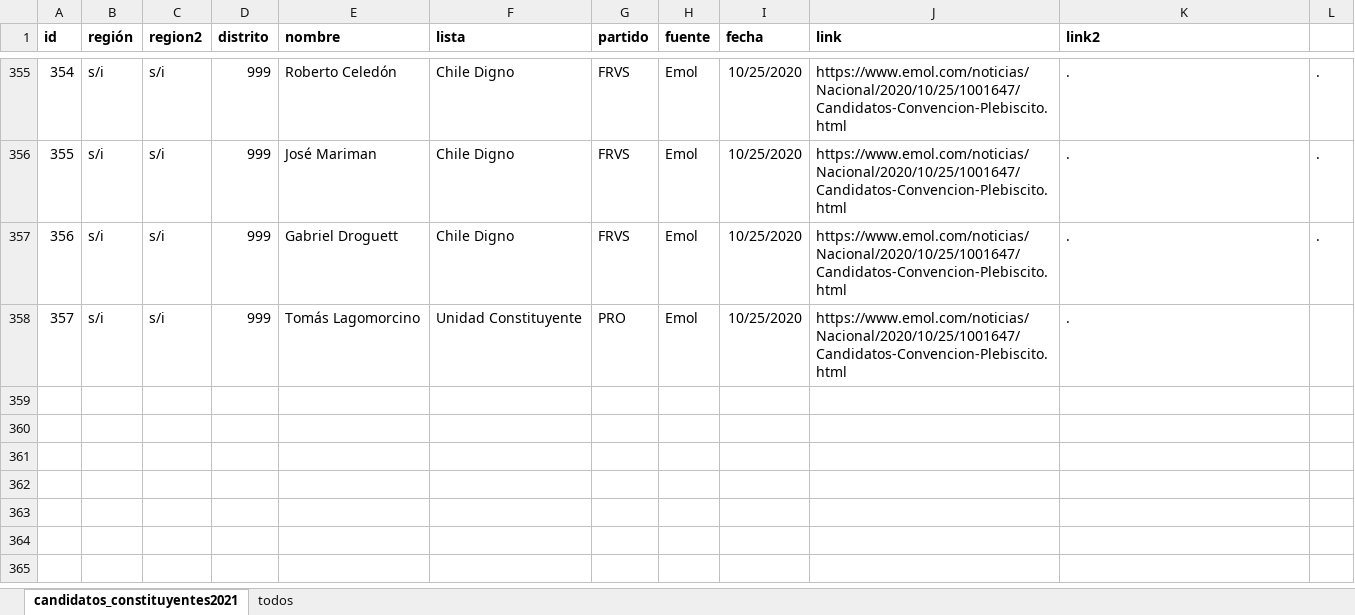
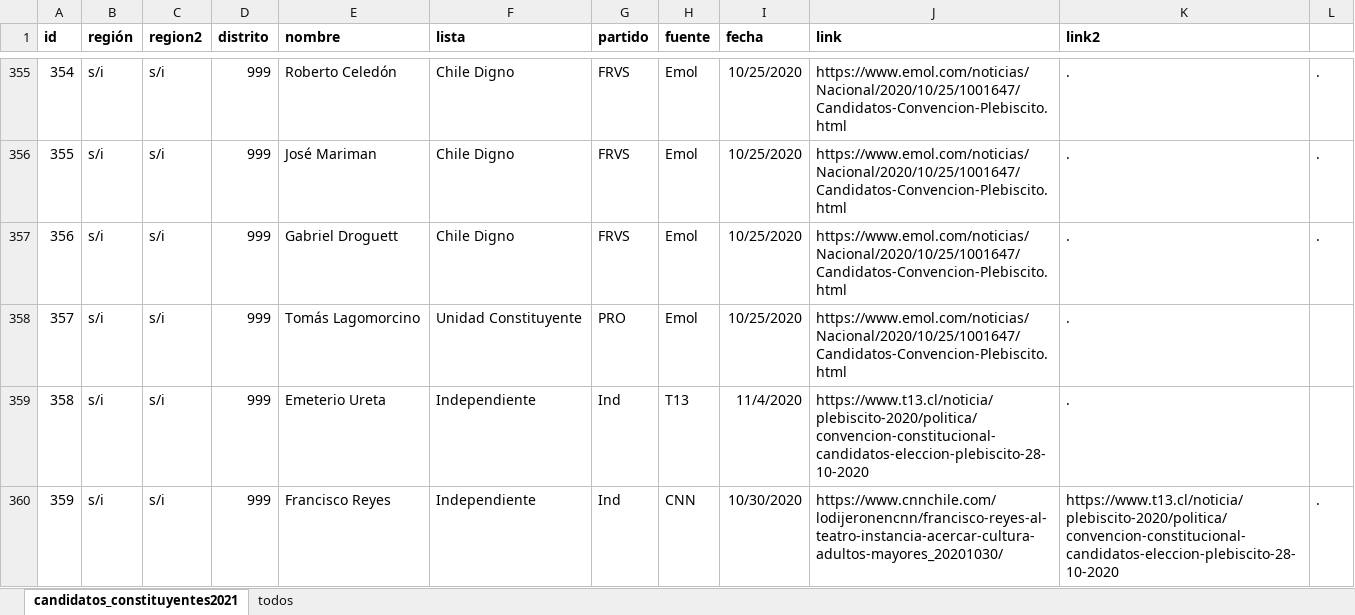
Before and after one commit to tresquintos/candidatos, an Excel workbook: constituyentes 2021/candidatos_constituyentes2021.xlsx, sheet candidatos_constituyentes2021, drawn as a sheet; only a part is shown, gaps mark what is left out; values as stored, in another font and other column widths than the file's, no borders; the diff names each change by its address in the sheet, - before the commit and + after, or states it on an @@ line.

```diff
--- a/constituyentes 2021/candidatos_constituyentes2021.xlsx (sheet candidatos_constituyentes2021)
+++ b/constituyentes 2021/candidatos_constituyentes2021.xlsx (sheet candidatos_constituyentes2021)
+row 359: 358 | s/i | s/i | 999 | Emeterio Ureta | Independiente | Ind | T13 | 11/4/2020 | https://www.t13.cl/noticia/plebiscito-2020/politica/convencion-constitucional-candidatos-eleccion-plebiscito-28-10-2020 | .
+row 360: 359 | s/i | s/i | 999 | Francisco Reyes | Independiente | Ind | CNN | 10/30/2020 | https://www.cnnchile.com/lodijeronencnn/francisco-reyes-al-teatro-instancia-acercar-cultura-adultos-mayores_20201030/ | https://www.t13.cl/noticia/plebiscito-2020/politica/convencion-constitucional-candidatos-eleccion-plebiscito-28-10-2020 | .
```
Also changed, not shown: 1 other file.
